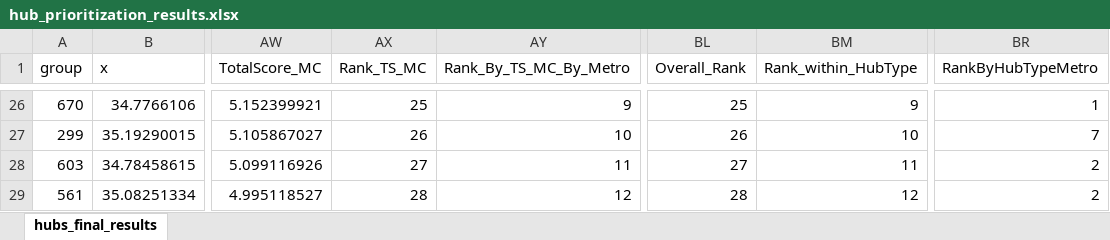
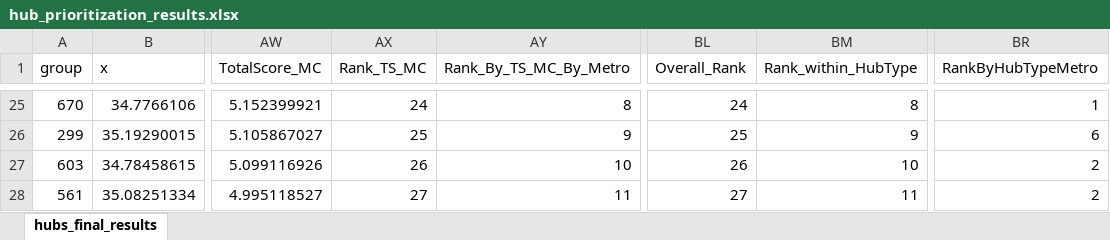
Before and after one commit to oh-da/HubsMap, an Excel workbook: data/hub_prioritization_results.xlsx, sheet hubs_final_results, drawn as a sheet; only a part is shown, gaps mark what is left out; values as stored, in another font and other column widths than the file's, no borders; table styles not drawn; addresses are those after the commit; the diff covers the shown part only; the diff names each change by its address in the sheet, - before the commit and + after, or states it on an @@ line.

```diff
--- a/data/hub_prioritization_results.xlsx (sheet hubs_final_results)
+++ b/data/hub_prioritization_results.xlsx (sheet hubs_final_results)
-AX25 (Rank_TS_MC): 25
+AX25 (Rank_TS_MC): 24
-AY25 (Rank_By_TS_MC_By_Metro): 9
+AY25 (Rank_By_TS_MC_By_Metro): 8
-BL25 (Overall_Rank): 25
+BL25 (Overall_Rank): 24
-BM25 (Rank_within_HubType): 9
+BM25 (Rank_within_HubType): 8
-AX26 (Rank_TS_MC): 26
+AX26 (Rank_TS_MC): 25
-AY26 (Rank_By_TS_MC_By_Metro): 10
+AY26 (Rank_By_TS_MC_By_Metro): 9
-BL26 (Overall_Rank): 26
+BL26 (Overall_Rank): 25
-BM26 (Rank_within_HubType): 10
+BM26 (Rank_within_HubType): 9
-BR26 (RankByHubTypeMetro): 7
+BR26 (RankByHubTypeMetro): 6
-AX27 (Rank_TS_MC): 27
+AX27 (Rank_TS_MC): 26
-AY27 (Rank_By_TS_MC_By_Metro): 11
+AY27 (Rank_By_TS_MC_By_Metro): 10
-BL27 (Overall_Rank): 27
+BL27 (Overall_Rank): 26
-BM27 (Rank_within_HubType): 11
+BM27 (Rank_within_HubType): 10
-AX28 (Rank_TS_MC): 28
+AX28 (Rank_TS_MC): 27
-AY28 (Rank_By_TS_MC_By_Metro): 12
+AY28 (Rank_By_TS_MC_By_Metro): 11
-BL28 (Overall_Rank): 28
+BL28 (Overall_Rank): 27
-BM28 (Rank_within_HubType): 12
+BM28 (Rank_within_HubType): 11
```
Also changed, not shown: 2 added rows, 2 removed rows and 227 edited cells elsewhere in this sheet.
